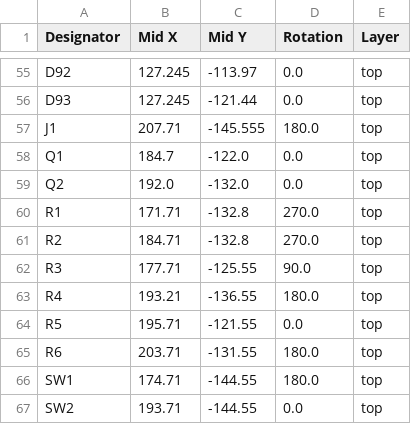
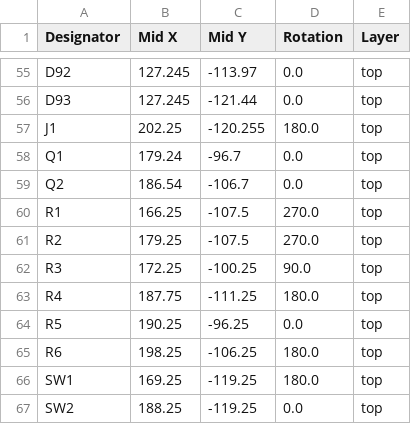
Before and after one commit to BhavyaBhartiya/HelloHi_transistors_logic, a CSV file: production/HELLOHI_v1.0_positions.csv, drawn as a sheet; only a part is shown, gaps mark what is left out.

```diff
--- a/production/HELLOHI_v1.0_positions.csv
+++ b/production/HELLOHI_v1.0_positions.csv
@@ -56,12 +56,12 @@ D92,127.245,-113.97,0.0,top
 D93,127.245,-121.44,0.0,top
-J1,207.71,-145.555,180.0,top
-Q1,184.7,-122.0,0.0,top
-Q2,192.0,-132.0,0.0,top
-R1,171.71,-132.8,270.0,top
-R2,184.71,-132.8,270.0,top
-R3,177.71,-125.55,90.0,top
-R4,193.21,-136.55,180.0,top
-R5,195.71,-121.55,0.0,top
-R6,203.71,-131.55,180.0,top
-SW1,174.71,-144.55,180.0,top
-SW2,193.71,-144.55,0.0,top
+J1,202.25,-120.255,180.0,top
+Q1,179.24,-96.7,0.0,top
+Q2,186.54,-106.7,0.0,top
+R1,166.25,-107.5,270.0,top
+R2,179.25,-107.5,270.0,top
+R3,172.25,-100.25,90.0,top
+R4,187.75,-111.25,180.0,top
+R5,190.25,-96.25,0.0,top
+R6,198.25,-106.25,180.0,top
+SW1,169.25,-119.25,180.0,top
+SW2,188.25,-119.25,0.0,top
```
Also changed, not shown: 2 other files.
